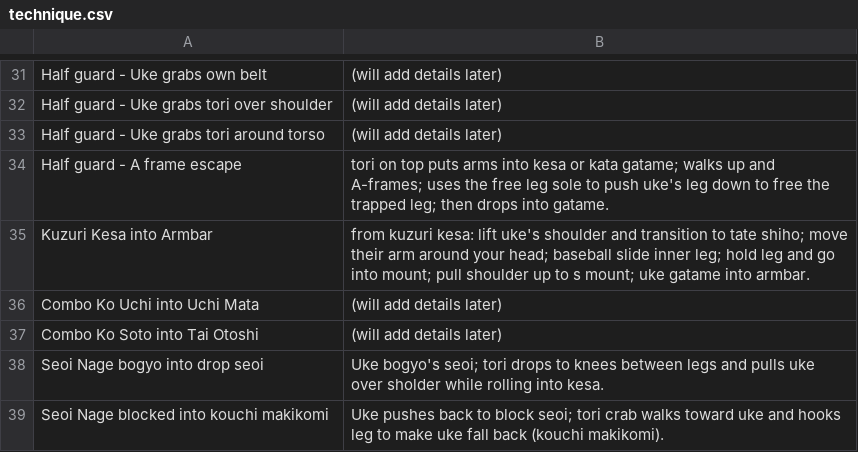
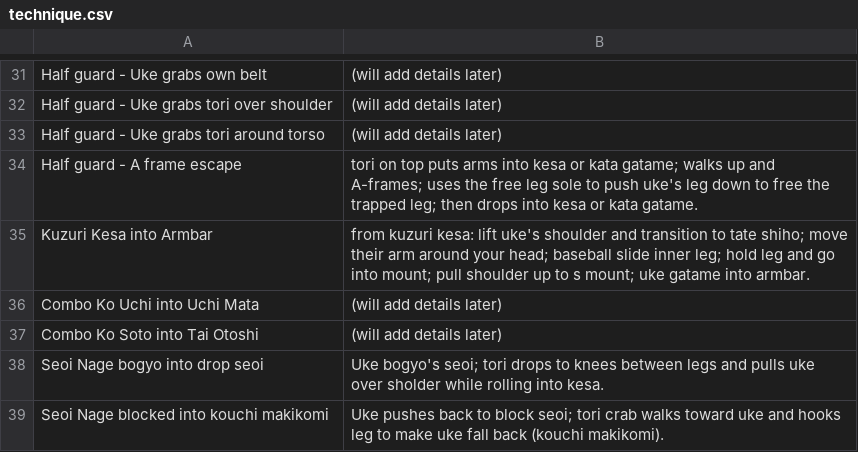
Before and after one commit to grayboywilliams/judo-flashcards, a CSV file: study/yonkyu/technique.csv, drawn as a sheet; only a part is shown, gaps mark what is left out.

```diff
--- a/study/yonkyu/technique.csv
+++ b/study/yonkyu/technique.csv
@@ -33,3 +33,3 @@ Half guard - Uke grabs tori over shoulder,(will add details later)
 Half guard - Uke grabs tori around torso,(will add details later)
-Half guard - A frame escape,tori on top puts arms into kesa or kata gatame; walks up and A-frames; uses the free leg sole to push uke's leg down to free the trapped leg; then drops into gatame.
+Half guard - A frame escape,tori on top puts arms into kesa or kata gatame; walks up and A-frames; uses the free leg sole to push uke's leg down to free the trapped leg; then drops into kesa or kata gatame.
 Kuzuri Kesa into Armbar,from kuzuri kesa: lift uke's shoulder and transition to tate shiho; move their arm around your head; baseball slide inner leg; hold leg and go into mount; pull shoulder up to s mount; uke gatame into armbar.
```
